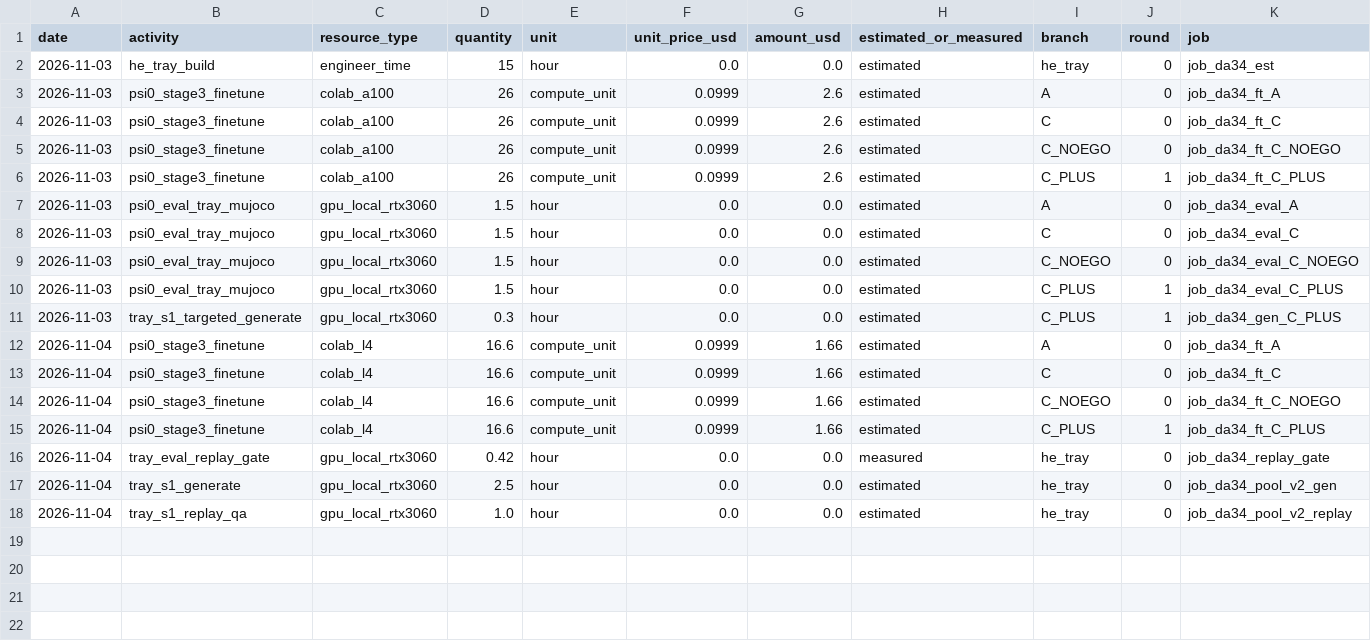
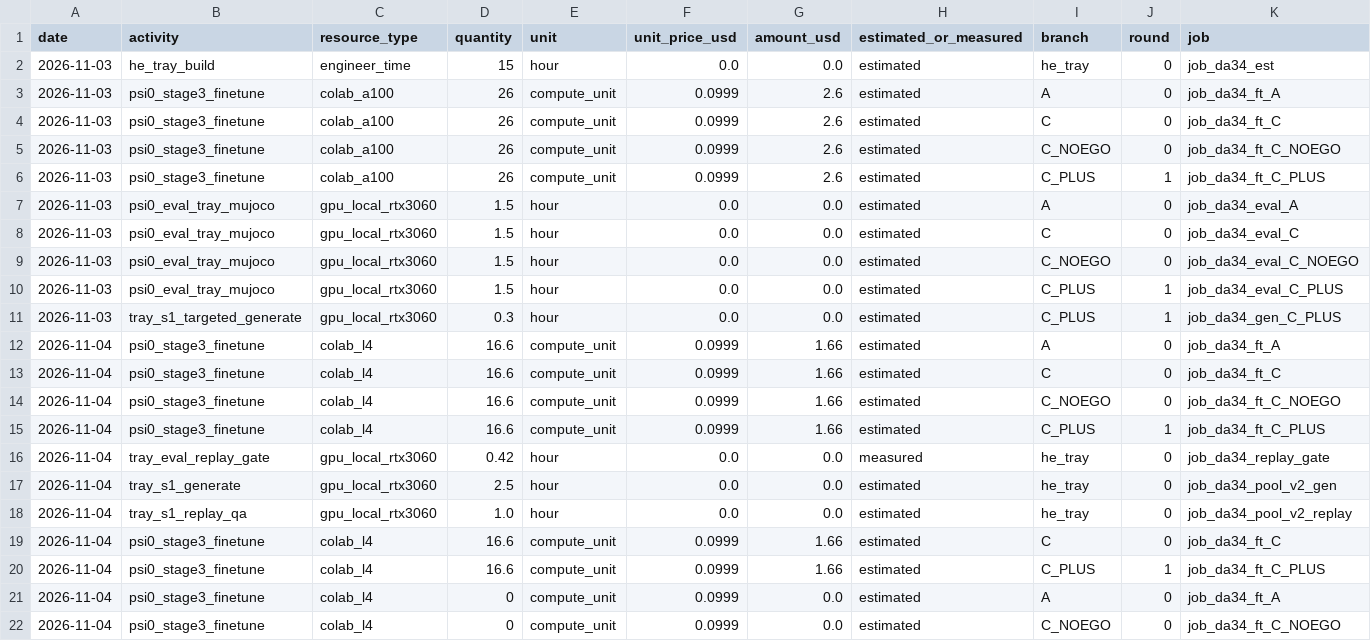
Before and after one commit to hiwe0305/denso-challenge, a CSV file: docs/g0/ledger/DA-34.csv, drawn as a sheet; only a part is shown; rows hold the shown columns only; the diff names each change by its address in the sheet, - before the commit and + after, or states it on an @@ line.

```diff
--- a/docs/g0/ledger/DA-34.csv
+++ b/docs/g0/ledger/DA-34.csv
+row 19: 2026-11-04 | psi0_stage3_finetune | colab_l4 | 16.6 | compute_unit | 0.0999 | 1.66 | estimated | C | 0 | job_da34_ft_C
+row 20: 2026-11-04 | psi0_stage3_finetune | colab_l4 | 16.6 | compute_unit | 0.0999 | 1.66 | estimated | C_PLUS | 1 | job_da34_ft_C_PLUS
+row 21: 2026-11-04 | psi0_stage3_finetune | colab_l4 | 0 | compute_unit | 0.0999 | 0.0 | estimated | A | 0 | job_da34_ft_A
+row 22: 2026-11-04 | psi0_stage3_finetune | colab_l4 | 0 | compute_unit | 0.0999 | 0.0 | estimated | C_NOEGO | 0 | job_da34_ft_C_NOEGO
```
Also changed, not shown: 2 other files.
